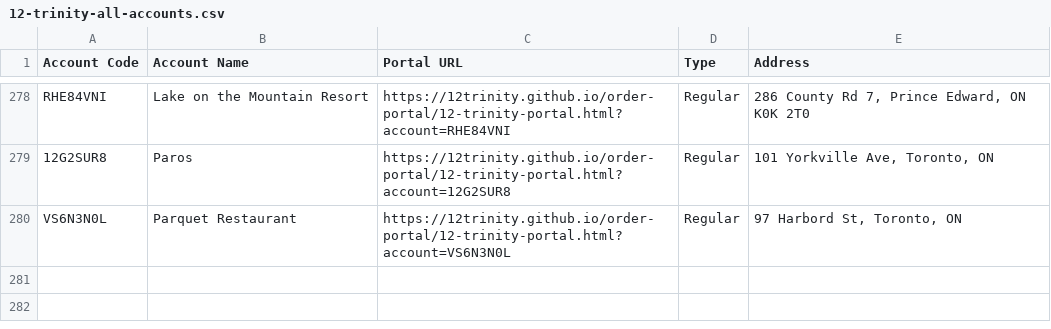
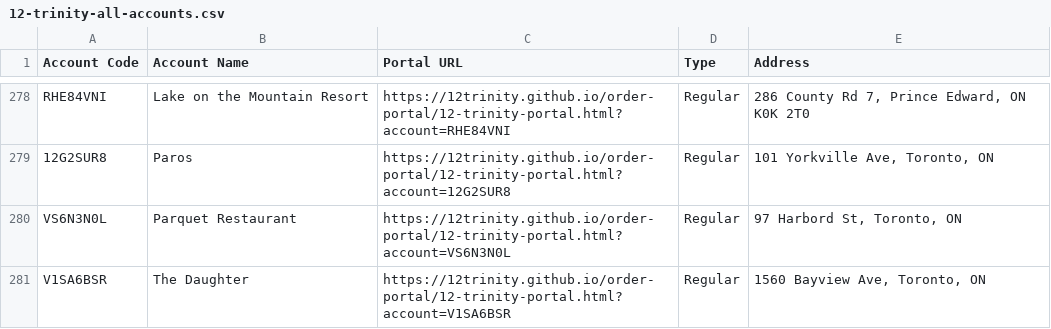
Before and after one commit to 12Trinity/order-portal, a CSV file: 12-trinity-all-accounts.csv, drawn as a sheet; only a part is shown, gaps mark what is left out.

Commit message:
Add files via upload

```diff
--- a/12-trinity-all-accounts.csv
+++ b/12-trinity-all-accounts.csv
@@ -280 +280,2 @@ RHE84VNI,Lake on the Mountain Resort,https://12trinity.github.io/order-portal/12
 VS6N3N0L,Parquet Restaurant,https://12trinity.github.io/order-portal/12-trinity-portal.html?account=VS6N3N0L,Regular,"97 Harbord St, Toronto, ON"
+V1SA6BSR,The Daughter,https://12trinity.github.io/order-portal/12-trinity-portal.html?account=V1SA6BSR,Regular,"1560 Bayview Ave, Toronto, ON"
```
